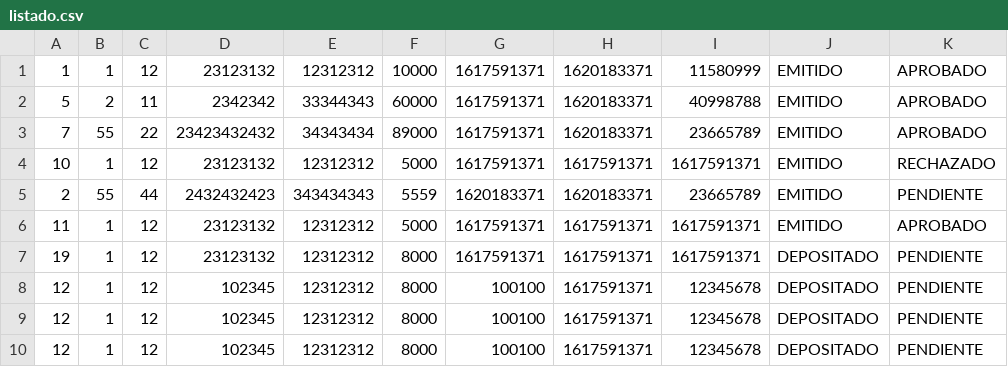
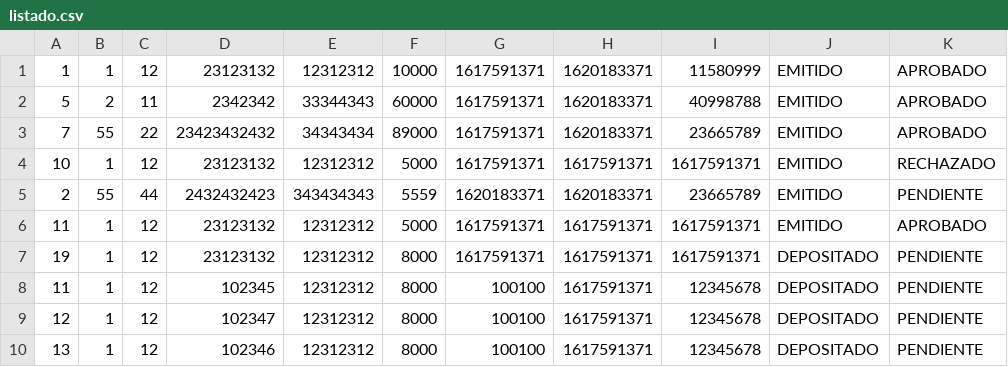
Before and after one commit to Gridoo/Listados-Cheques, a CSV file: listado.csv, drawn as a sheet.

```diff
--- a/listado.csv
+++ b/listado.csv
@@ -7,4 +7,4 @@
 19;1;12;23123132;12312312;8000;1617591371;1617591371;1617591371;DEPOSITADO;PENDIENTE
-12;1;12;102345;12312312;8000;100100;1617591371;12345678;DEPOSITADO;PENDIENTE
-12;1;12;102345;12312312;8000;100100;1617591371;12345678;DEPOSITADO;PENDIENTE
-12;1;12;102345;12312312;8000;100100;1617591371;12345678;DEPOSITADO;PENDIENTE
+11;1;12;102345;12312312;8000;100100;1617591371;12345678;DEPOSITADO;PENDIENTE
+12;1;12;102347;12312312;8000;100100;1617591371;12345678;DEPOSITADO;PENDIENTE
+13;1;12;102346;12312312;8000;100100;1617591371;12345678;DEPOSITADO;PENDIENTE
```
Also changed, not shown: 1 other file.
